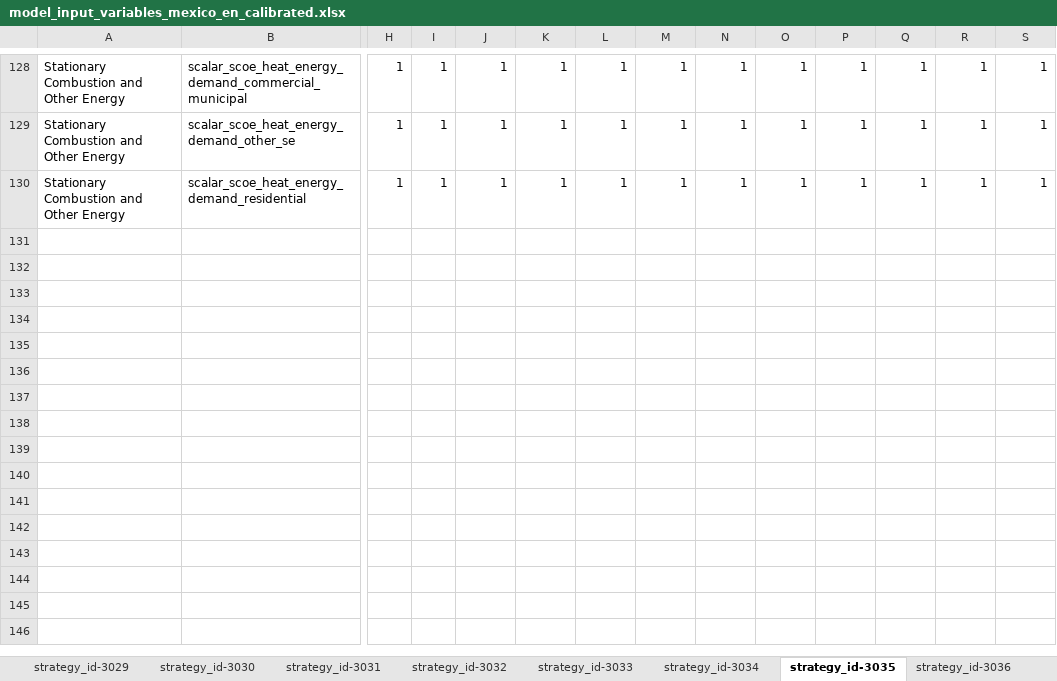
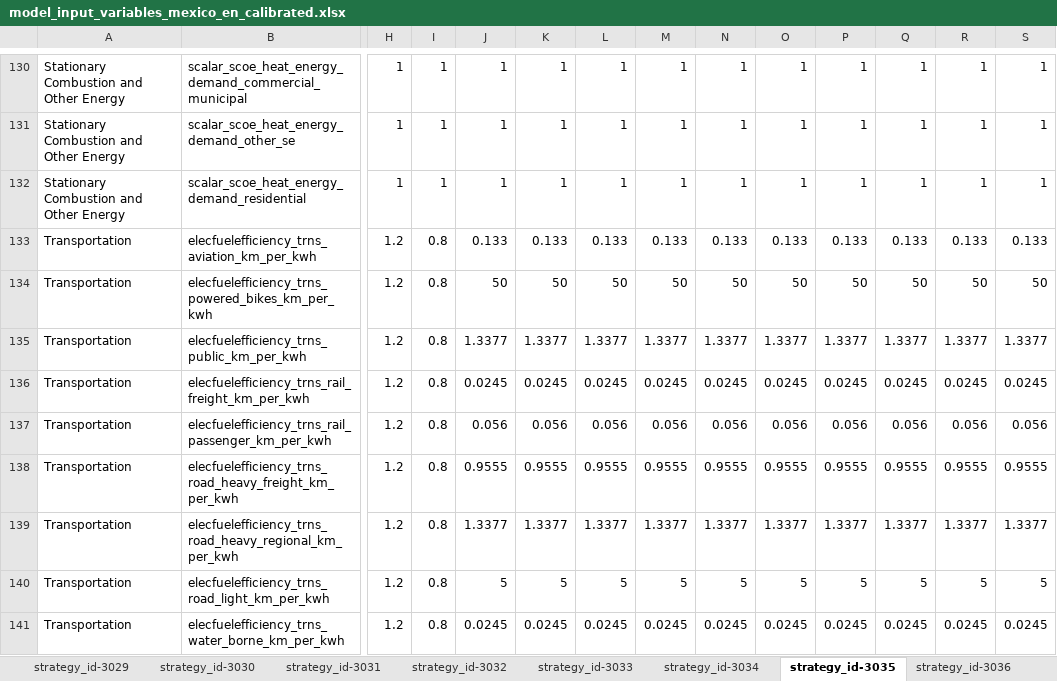
Before and after one commit to jarojasag/lac_decarbonization, an Excel workbook: ref/ingestion/calibrated/mexico/model_input_variables_mexico_en_calibrated.xlsx, sheet strategy_id-3035, drawn as a sheet; only a part is shown, gaps mark what is left out; values as stored, in another font and other column widths than the file's, no borders; rows hold the shown columns only; the diff covers the shown part only; the diff names each change by its address in the sheet, - before the commit and + after, or states it on an @@ line.

```diff
--- a/ref/ingestion/calibrated/mexico/model_input_variables_mexico_en_calibrated.xlsx (sheet strategy_id-3035)
+++ b/ref/ingestion/calibrated/mexico/model_input_variables_mexico_en_calibrated.xlsx (sheet strategy_id-3035)
+row 133: Transportation | elecfuelefficiency_trns_aviation_km_per_kwh | 1.2 | 0.8 | 0.133 | 0.133 | 0.133 | 0.133 | 0.133 | 0.133 | 0.133 | 0.133 | 0.133 | 0.133
+row 134: Transportation | elecfuelefficiency_trns_powered_bikes_km_per_kwh | 1.2 | 0.8 | 50 | 50 | 50 | 50 | 50 | 50 | 50 | 50 | 50 | 50
+row 135: Transportation | elecfuelefficiency_trns_public_km_per_kwh | 1.2 | 0.8 | 1.3377 | 1.3377 | 1.3377 | 1.3377 | 1.3377 | 1.3377 | 1.3377 | 1.3377 | 1.3377 | 1.3377
+row 136: Transportation | elecfuelefficiency_trns_rail_freight_km_per_kwh | 1.2 | 0.8 | 0.0245 | 0.0245 | 0.0245 | 0.0245 | 0.0245 | 0.0245 | 0.0245 | 0.0245 | 0.0245 | 0.0245
+row 137: Transportation | elecfuelefficiency_trns_rail_passenger_km_per_kwh | 1.2 | 0.8 | 0.056 | 0.056 | 0.056 | 0.056 | 0.056 | 0.056 | 0.056 | 0.056 | 0.056 | 0.056
+row 138: Transportation | elecfuelefficiency_trns_road_heavy_freight_km_per_kwh | 1.2 | 0.8 | 0.9555 | 0.9555 | 0.9555 | 0.9555 | 0.9555 | 0.9555 | 0.9555 | 0.9555 | 0.9555 | 0.9555
+row 139: Transportation | elecfuelefficiency_trns_road_heavy_regional_km_per_kwh | 1.2 | 0.8 | 1.3377 | 1.3377 | 1.3377 | 1.3377 | 1.3377 | 1.3377 | 1.3377 | 1.3377 | 1.3377 | 1.3377
+row 140: Transportation | elecfuelefficiency_trns_road_light_km_per_kwh | 1.2 | 0.8 | 5 | 5 | 5 | 5 | 5 | 5 | 5 | 5 | 5 | 5
+row 141: Transportation | elecfuelefficiency_trns_water_borne_km_per_kwh | 1.2 | 0.8 | 0.0245 | 0.0245 | 0.0245 | 0.0245 | 0.0245 | 0.0245 | 0.0245 | 0.0245 | 0.0245 | 0.0245
```
Also changed, not shown: 33 added rows elsewhere in this sheet, sheet strategy_id-3029, sheet strategy_id-3028, sheet strategy_id-3038, sheet strategy_id-3016, sheet strategy_id-3022, sheet strategy_id-3017, 20 more sheets, other sheet tabs, ref/ingestion/calibrated/brazil/model_input_variables_brazil_en_calibrated.xlsx, ref/ingestion/calibrated/chile/model_input_variables_chile_en_calibrated.xlsx, 46 other files.
